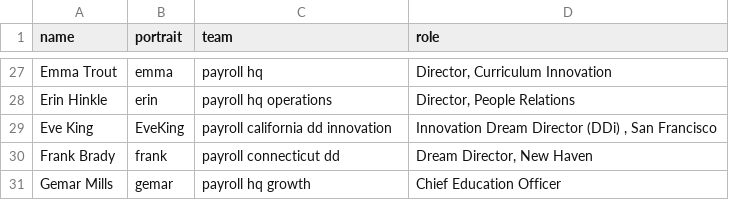
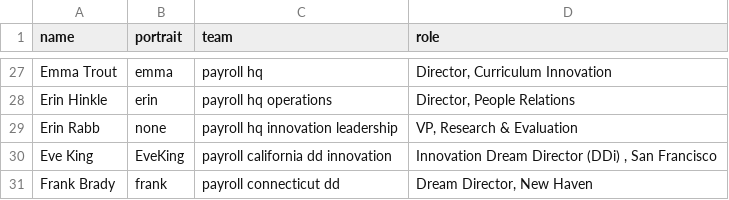
Before and after one commit to futureproject/futureproject.github.com, a CSV file: _data/team.csv, drawn as a sheet; only a part is shown, gaps mark what is left out; the shorter side is filled out with more unchanged rows.

Commit message:
Update team.csv

```diff
--- a/_data/team.csv
+++ b/_data/team.csv
@@ -28,2 +28,3 @@ Emma Trout,emma,payroll hq,"Director, Curriculum Innovation"
 Erin Hinkle,erin,payroll hq operations,"Director, People Relations"
+Erin Rabb,none,payroll hq innovation leadership,"VP, Research & Evaluation"
 Eve King,EveKing,payroll california dd innovation,"Innovation Dream Director (DDi) , San Francisco "
```
